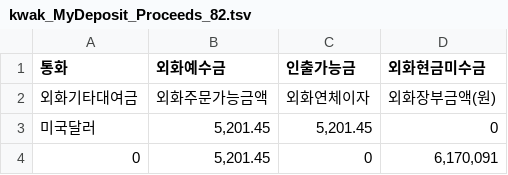
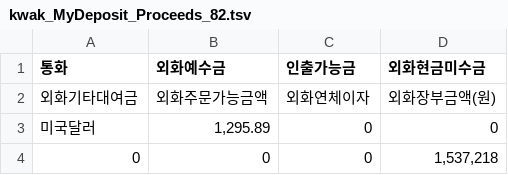
Before and after one commit to kwaktai/Lotto-1, a TSV file: stockFile/kwak_MyDeposit_Proceeds_82.tsv, drawn as a sheet.

```diff
--- a/stockFile/kwak_MyDeposit_Proceeds_82.tsv
+++ b/stockFile/kwak_MyDeposit_Proceeds_82.tsv
@@ -2,3 +2,3 @@
 외화기타대여금	외화주문가능금액	외화연체이자	외화장부금액(원)
-미국달러	"5,201.45"	"5,201.45"	"0"
-"0"	"5,201.45"	"0"	"6,170,091"
+미국달러	"1,295.89"	"0"	"0"
+"0"	"0"	"0"	"1,537,218"
```
Also changed, not shown: 9 other files.
